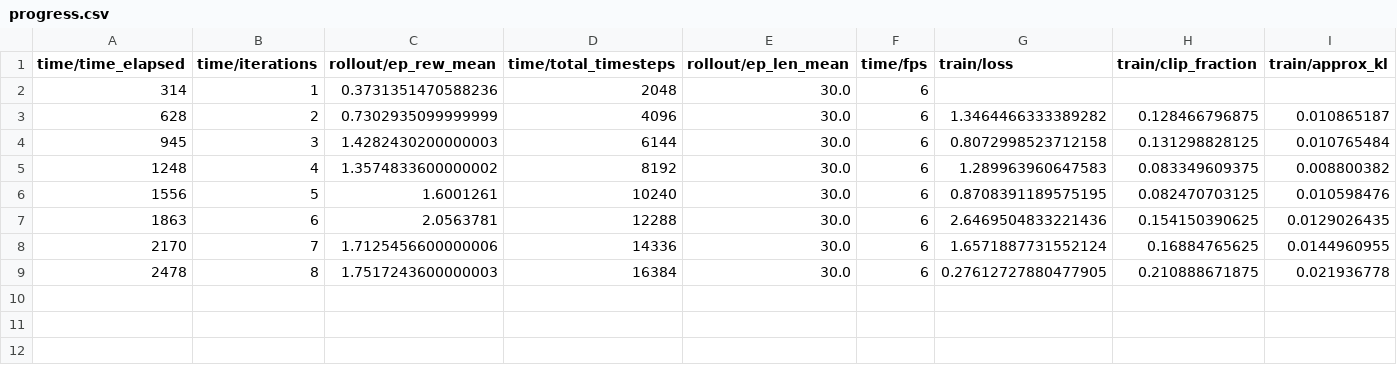
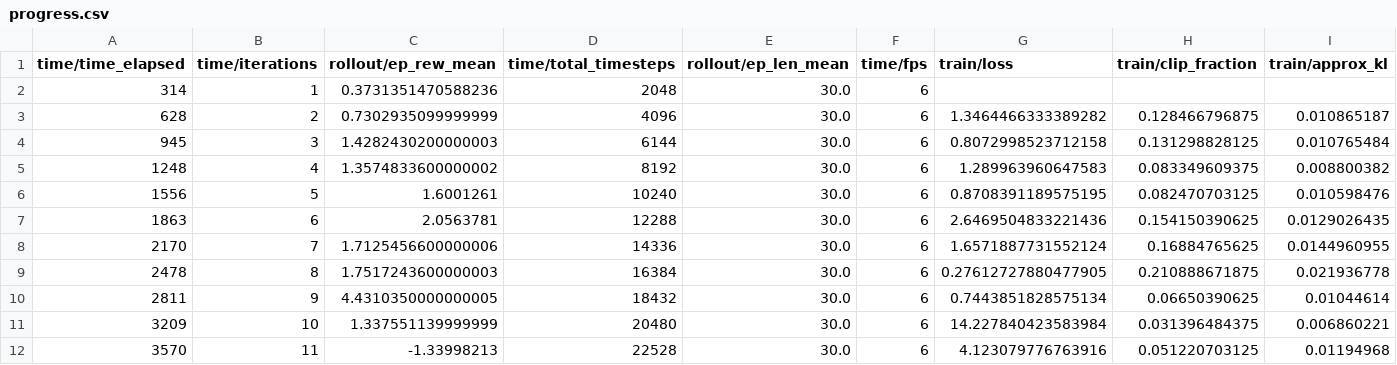
Before and after one commit to sanchit1606/Let-It-Compile, a CSV file: results/logs/tensorboard/rtx4060_01/progress.csv, drawn as a sheet; only a part is shown; rows hold the shown columns only; the diff names each change by its address in the sheet, - before the commit and + after, or states it on an @@ line.

```diff
--- a/results/logs/tensorboard/rtx4060_01/progress.csv
+++ b/results/logs/tensorboard/rtx4060_01/progress.csv
+row 10: 2811 | 9 | 4.4310350000000005 | 18432 | 30.0 | 6 | 0.7443851828575134 | 0.06650390625 | 0.01044614
+row 11: 3209 | 10 | 1.337551139999999 | 20480 | 30.0 | 6 | 14.227840423583984 | 0.031396484375 | 0.006860221
+row 12: 3570 | 11 | -1.33998213 | 22528 | 30.0 | 6 | 4.123079776763916 | 0.051220703125 | 0.01194968
```
Also changed, not shown: 7 other files.
